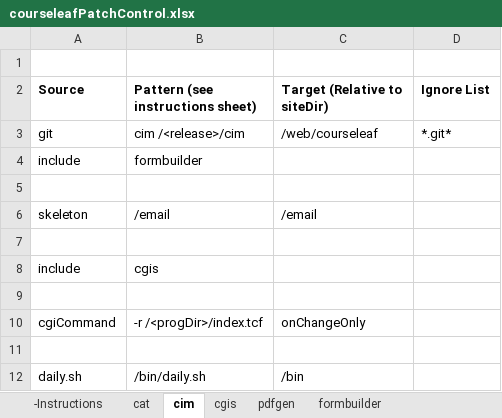
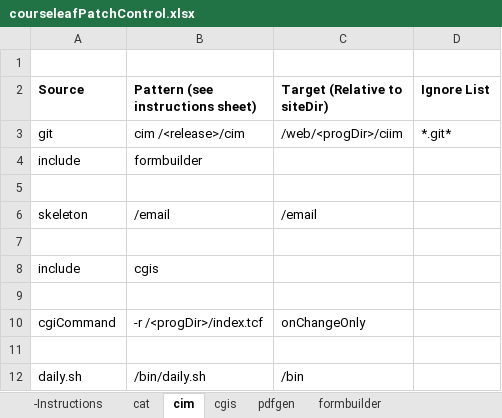
Before and after one commit to scudiero/tools, an Excel workbook: workbooks/courseleafPatchControl.xlsx, sheet cim, drawn as a sheet; values as stored, in another font and other column widths than the file's, no borders; the diff names each change by its address in the sheet, - before the commit and + after, or states it on an @@ line.

Commit message:
update git directives to include the target directory

```diff
--- a/workbooks/courseleafPatchControl.xlsx (sheet cim)
+++ b/workbooks/courseleafPatchControl.xlsx (sheet cim)
-C3 (Target (Relative to siteDir)): /web/courseleaf
+C3 (Target (Relative to siteDir)): /web/<progDir>/ciim
```
Also changed, not shown: sheet cat, sheet formbuilder, sheet pdfgen.
